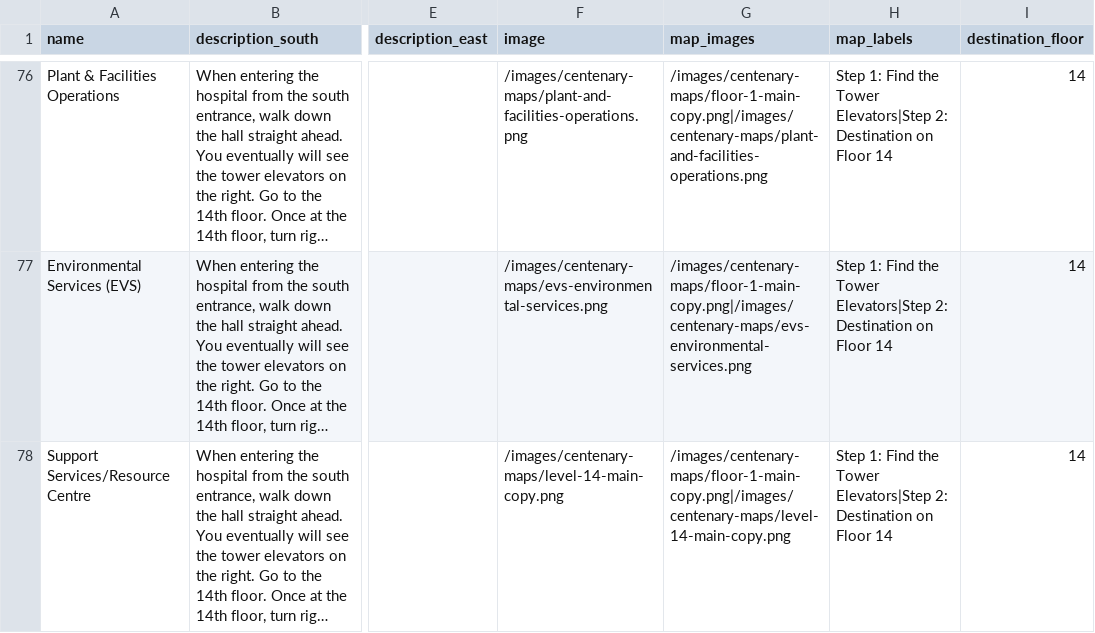
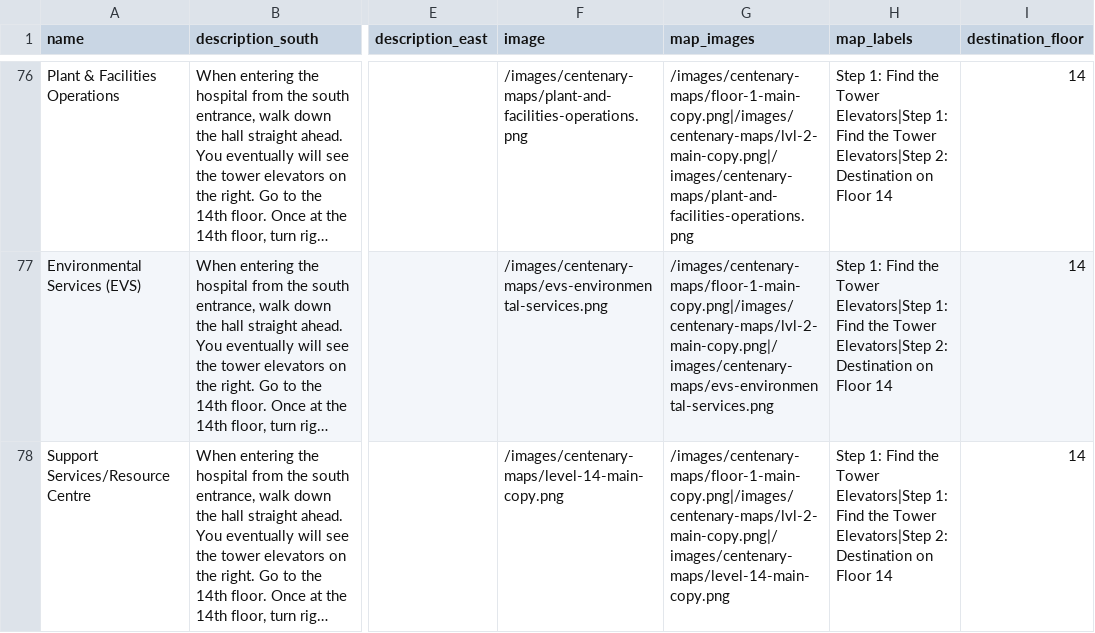
Before and after one commit to kailinchu/wayfinder, a CSV file: client/public/data/centenary_data.csv, drawn as a sheet; only a part is shown, gaps mark what is left out; long unchanged cells end in …; the diff covers the shown part only; the diff names each change by its address in the sheet, - before the commit and + after, or states it on an @@ line.

```diff
--- a/client/public/data/centenary_data.csv
+++ b/client/public/data/centenary_data.csv
-G76 (map_images): /images/centenary-maps/floor-1-main-copy.png|/images/centenary-maps/plant-and-facilities-operations.png
+G76 (map_images): /images/centenary-maps/floor-1-main-copy.png|/images/centenary-maps/lvl-2-main-copy.png|/images/centenary-maps/plant-and-facilities-operations.png
-H76:H78 (map_labels): …Tower Elevators|Step 2: Destination…
+H76:H78 (map_labels): …Tower Elevators|Step 1: Find the Tower Elevators|Step 2: Destination…
-G77 (map_images): /images/centenary-maps/floor-1-main-copy.png|/images/centenary-maps/evs-environmental-services.png
+G77 (map_images): /images/centenary-maps/floor-1-main-copy.png|/images/centenary-maps/lvl-2-main-copy.png|/images/centenary-maps/evs-environmental-services.png
-G78 (map_images): /images/centenary-maps/floor-1-main-copy.png|/images/centenary-maps/level-14-main-copy.png
+G78 (map_images): /images/centenary-maps/floor-1-main-copy.png|/images/centenary-maps/lvl-2-main-copy.png|/images/centenary-maps/level-14-main-copy.png
```
Also changed, not shown: 56 edited cells elsewhere in this file, 2 other files.
